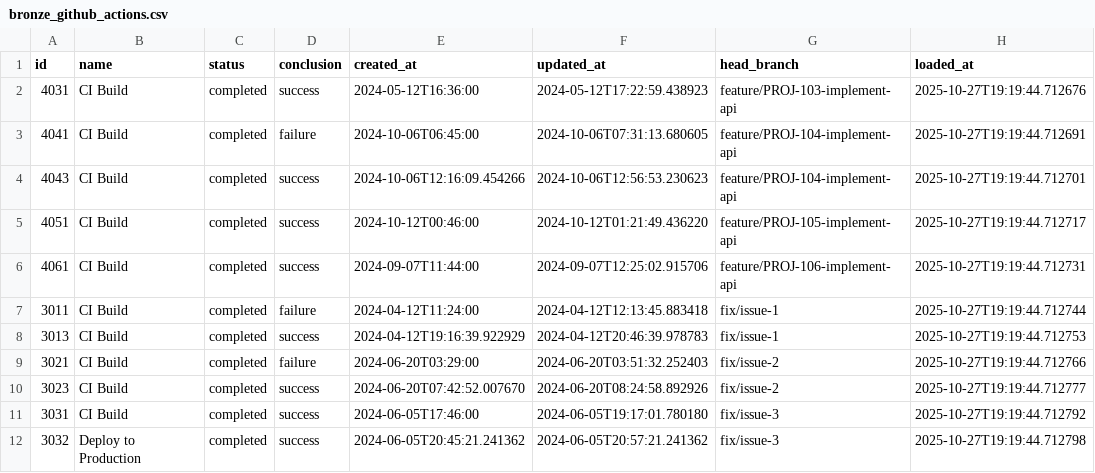
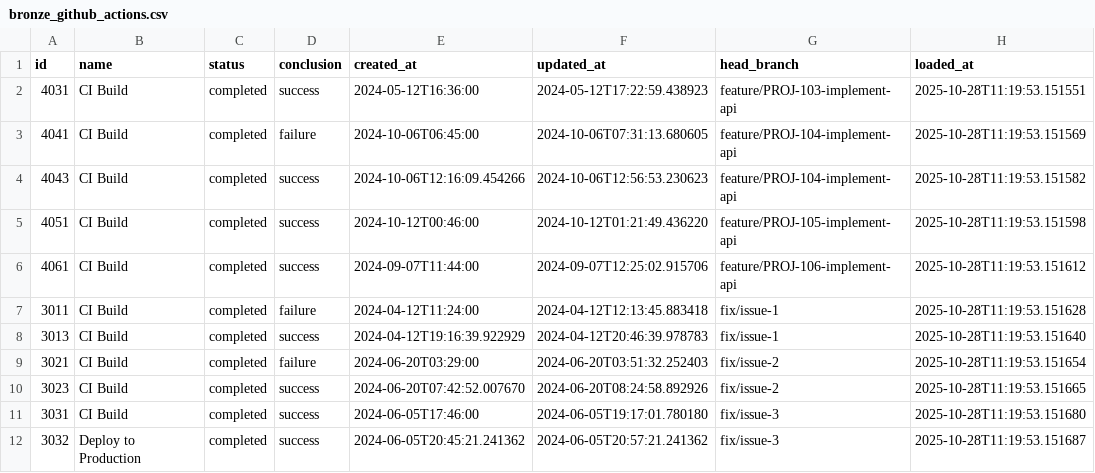
Before and after one commit to suwa-sh/open-process-mining, a CSV file: dbt/seeds/bronze_github_actions.csv, drawn as a sheet.

```diff
--- a/dbt/seeds/bronze_github_actions.csv
+++ b/dbt/seeds/bronze_github_actions.csv
@@ -1,12 +1,12 @@
 id,name,status,conclusion,created_at,updated_at,head_branch,loaded_at
-4031,CI Build,completed,success,2024-05-12T16:36:00,2024-05-12T17:22:59.438923,feature/PROJ-103-implement-api,2025-10-27T19:19:44.712676
-4041,CI Build,completed,failure,2024-10-06T06:45:00,2024-10-06T07:31:13.680605,feature/PROJ-104-implement-api,2025-10-27T19:19:44.712691
-4043,CI Build,completed,success,2024-10-06T12:16:09.454266,2024-10-06T12:56:53.230623,feature/PROJ-104-implement-api,2025-10-27T19:19:44.712701
-4051,CI Build,completed,success,2024-10-12T00:46:00,2024-10-12T01:21:49.436220,feature/PROJ-105-implement-api,2025-10-27T19:19:44.712717
-4061,CI Build,completed,success,2024-09-07T11:44:00,2024-09-07T12:25:02.915706,feature/PROJ-106-implement-api,2025-10-27T19:19:44.712731
-3011,CI Build,completed,failure,2024-04-12T11:24:00,2024-04-12T12:13:45.883418,fix/issue-1,2025-10-27T19:19:44.712744
-3013,CI Build,completed,success,2024-04-12T19:16:39.922929,2024-04-12T20:46:39.978783,fix/issue-1,2025-10-27T19:19:44.712753
-3021,CI Build,completed,failure,2024-06-20T03:29:00,2024-06-20T03:51:32.252403,fix/issue-2,2025-10-27T19:19:44.712766
-3023,CI Build,completed,success,2024-06-20T07:42:52.007670,2024-06-20T08:24:58.892926,fix/issue-2,2025-10-27T19:19:44.712777
-3031,CI Build,completed,success,2024-06-05T17:46:00,2024-06-05T19:17:01.780180,fix/issue-3,2025-10-27T19:19:44.712792
-3032,Deploy to Production,completed,success,2024-06-05T20:45:21.241362,2024-06-05T20:57:21.241362,fix/issue-3,2025-10-27T19:19:44.712798
+4031,CI Build,completed,success,2024-05-12T16:36:00,2024-05-12T17:22:59.438923,feature/PROJ-103-implement-api,2025-10-28T11:19:53.151551
+4041,CI Build,completed,failure,2024-10-06T06:45:00,2024-10-06T07:31:13.680605,feature/PROJ-104-implement-api,2025-10-28T11:19:53.151569
+4043,CI Build,completed,success,2024-10-06T12:16:09.454266,2024-10-06T12:56:53.230623,feature/PROJ-104-implement-api,2025-10-28T11:19:53.151582
+4051,CI Build,completed,success,2024-10-12T00:46:00,2024-10-12T01:21:49.436220,feature/PROJ-105-implement-api,2025-10-28T11:19:53.151598
+4061,CI Build,completed,success,2024-09-07T11:44:00,2024-09-07T12:25:02.915706,feature/PROJ-106-implement-api,2025-10-28T11:19:53.151612
+3011,CI Build,completed,failure,2024-04-12T11:24:00,2024-04-12T12:13:45.883418,fix/issue-1,2025-10-28T11:19:53.151628
+3013,CI Build,completed,success,2024-04-12T19:16:39.922929,2024-04-12T20:46:39.978783,fix/issue-1,2025-10-28T11:19:53.151640
+3021,CI Build,completed,failure,2024-06-20T03:29:00,2024-06-20T03:51:32.252403,fix/issue-2,2025-10-28T11:19:53.151654
+3023,CI Build,completed,success,2024-06-20T07:42:52.007670,2024-06-20T08:24:58.892926,fix/issue-2,2025-10-28T11:19:53.151665
+3031,CI Build,completed,success,2024-06-05T17:46:00,2024-06-05T19:17:01.780180,fix/issue-3,2025-10-28T11:19:53.151680
+3032,Deploy to Production,completed,success,2024-06-05T20:45:21.241362,2024-06-05T20:57:21.241362,fix/issue-3,2025-10-28T11:19:53.151687
```
Also changed, not shown: dbt/seeds/bronze_github_issues.csv, dbt/seeds/bronze_github_pull_requests.csv, 18 other files.
